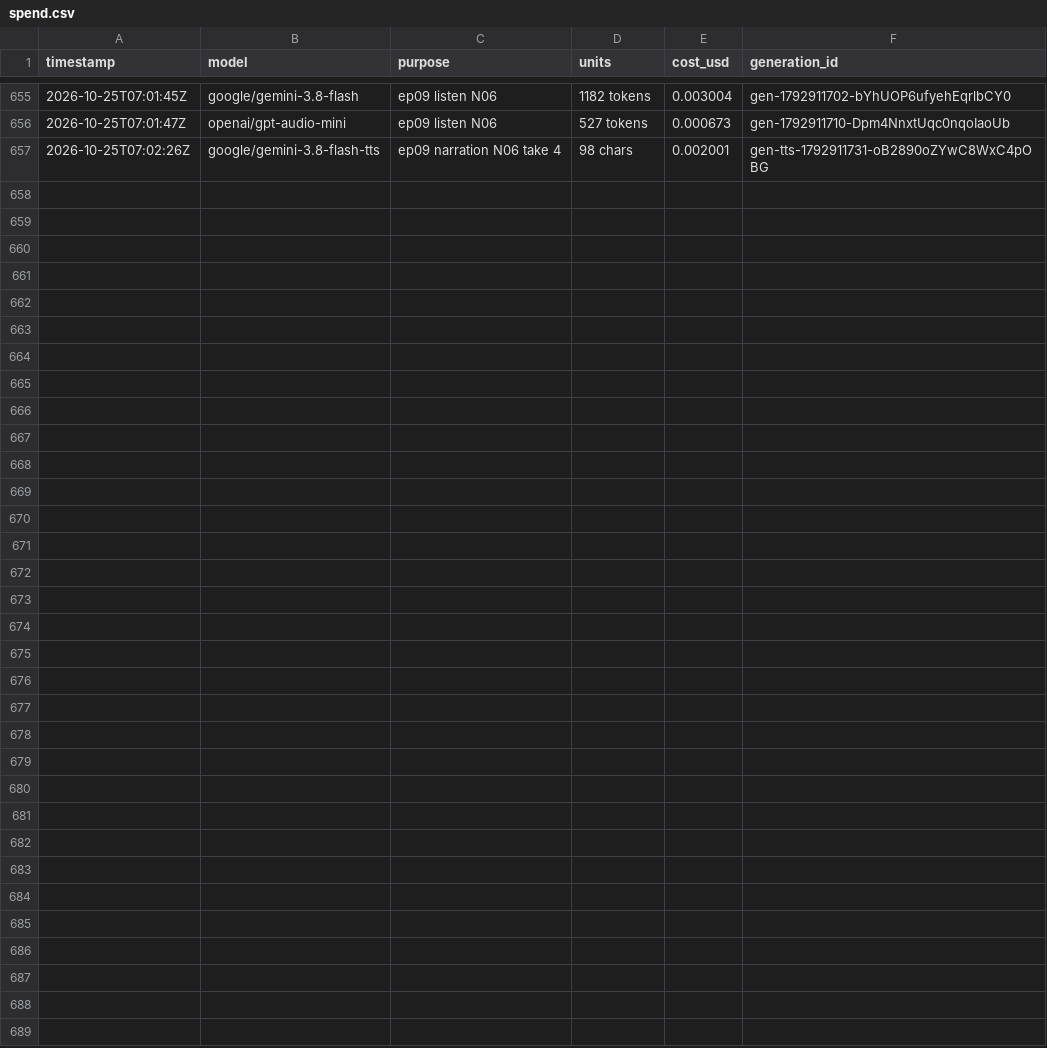
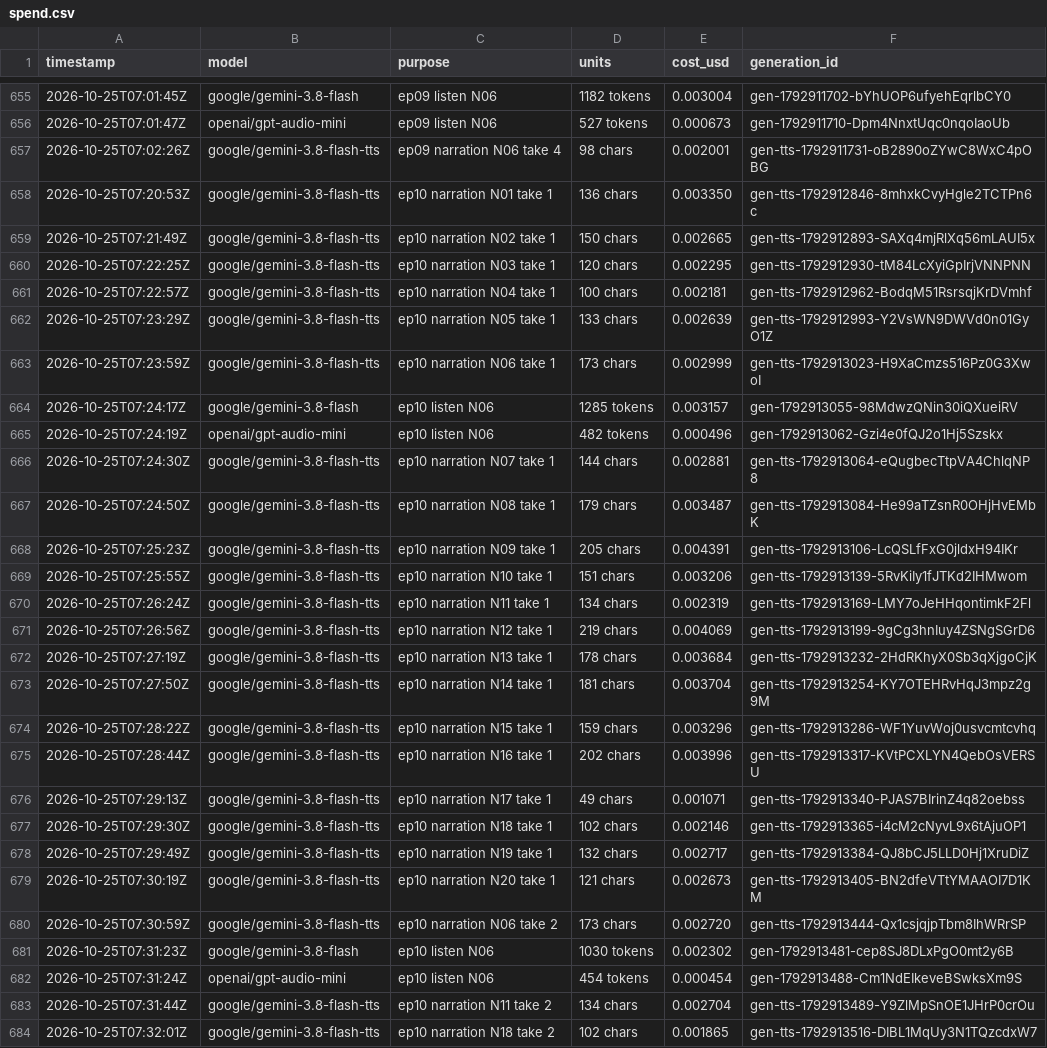
Before and after one commit to nathanlannan/Explainer_videos, a CSV file: spend.csv, drawn as a sheet; only a part is shown, gaps mark what is left out.

```diff
--- a/spend.csv
+++ b/spend.csv
@@ -657 +657,28 @@ timestamp,model,purpose,units,cost_usd,generation_id
 2026-10-25T07:02:26Z,google/gemini-3.8-flash-tts,ep09 narration N06 take 4,98 chars,0.002001,gen-tts-1792911731-oB2890oZYwC8WxC4pOBG
+2026-10-25T07:20:53Z,google/gemini-3.8-flash-tts,ep10 narration N01 take 1,136 chars,0.003350,gen-tts-1792912846-8mhxkCvyHgle2TCTPn6c
+2026-10-25T07:21:49Z,google/gemini-3.8-flash-tts,ep10 narration N02 take 1,150 chars,0.002665,gen-tts-1792912893-SAXq4mjRlXq56mLAUI5x
+2026-10-25T07:22:25Z,google/gemini-3.8-flash-tts,ep10 narration N03 take 1,120 chars,0.002295,gen-tts-1792912930-tM84LcXyiGpIrjVNNPNN
+2026-10-25T07:22:57Z,google/gemini-3.8-flash-tts,ep10 narration N04 take 1,100 chars,0.002181,gen-tts-1792912962-BodqM51RsrsqjKrDVmhf
+2026-10-25T07:23:29Z,google/gemini-3.8-flash-tts,ep10 narration N05 take 1,133 chars,0.002639,gen-tts-1792912993-Y2VsWN9DWVd0n01GyO1Z
+2026-10-25T07:23:59Z,google/gemini-3.8-flash-tts,ep10 narration N06 take 1,173 chars,0.002999,gen-tts-1792913023-H9XaCmzs516Pz0G3XwoI
+2026-10-25T07:24:17Z,google/gemini-3.8-flash,ep10 listen N06,1285 tokens,0.003157,gen-1792913055-98MdwzQNin30iQXueiRV
+2026-10-25T07:24:19Z,openai/gpt-audio-mini,ep10 listen N06,482 tokens,0.000496,gen-1792913062-Gzi4e0fQJ2o1Hj5Szskx
+2026-10-25T07:24:30Z,google/gemini-3.8-flash-tts,ep10 narration N07 take 1,144 chars,0.002881,gen-tts-1792913064-eQugbecTtpVA4ChlqNP8
+2026-10-25T07:24:50Z,google/gemini-3.8-flash-tts,ep10 narration N08 take 1,179 chars,0.003487,gen-tts-1792913084-He99aTZsnR0OHjHvEMbK
+2026-10-25T07:25:23Z,google/gemini-3.8-flash-tts,ep10 narration N09 take 1,205 chars,0.004391,gen-tts-1792913106-LcQSLfFxG0jldxH94IKr
+2026-10-25T07:25:55Z,google/gemini-3.8-flash-tts,ep10 narration N10 take 1,151 chars,0.003206,gen-tts-1792913139-5RvKiIy1fJTKd2IHMwom
+2026-10-25T07:26:24Z,google/gemini-3.8-flash-tts,ep10 narration N11 take 1,134 chars,0.002319,gen-tts-1792913169-LMY7oJeHHqontimkF2Fl
+2026-10-25T07:26:56Z,google/gemini-3.8-flash-tts,ep10 narration N12 take 1,219 chars,0.004069,gen-tts-1792913199-9gCg3hnIuy4ZSNgSGrD6
+2026-10-25T07:27:19Z,google/gemini-3.8-flash-tts,ep10 narration N13 take 1,178 chars,0.003684,gen-tts-1792913232-2HdRKhyX0Sb3qXjgoCjK
+2026-10-25T07:27:50Z,google/gemini-3.8-flash-tts,ep10 narration N14 take 1,181 chars,0.003704,gen-tts-1792913254-KY7OTEHRvHqJ3mpz2g9M
+2026-10-25T07:28:22Z,google/gemini-3.8-flash-tts,ep10 narration N15 take 1,159 chars,0.003296,gen-tts-1792913286-WF1YuvWoj0usvcmtcvhq
+2026-10-25T07:28:44Z,google/gemini-3.8-flash-tts,ep10 narration N16 take 1,202 chars,0.003996,gen-tts-1792913317-KVtPCXLYN4QebOsVERSU
+2026-10-25T07:29:13Z,google/gemini-3.8-flash-tts,ep10 narration N17 take 1,49 chars,0.001071,gen-tts-1792913340-PJAS7BIrinZ4q82oebss
+2026-10-25T07:29:30Z,google/gemini-3.8-flash-tts,ep10 narration N18 take 1,102 chars,0.002146,gen-tts-1792913365-i4cM2cNyvL9x6tAjuOP1
+2026-10-25T07:29:49Z,google/gemini-3.8-flash-tts,ep10 narration N19 take 1,132 chars,0.002717,gen-tts-1792913384-QJ8bCJ5LLD0Hj1XruDiZ
+2026-10-25T07:30:19Z,google/gemini-3.8-flash-tts,ep10 narration N20 take 1,121 chars,0.002673,gen-tts-1792913405-BN2dfeVTtYMAAOI7D1KM
+2026-10-25T07:30:59Z,google/gemini-3.8-flash-tts,ep10 narration N06 take 2,173 chars,0.002720,gen-tts-1792913444-Qx1csjqjpTbm8IhWRrSP
+2026-10-25T07:31:23Z,google/gemini-3.8-flash,ep10 listen N06,1030 tokens,0.002302,gen-1792913481-cep8SJ8DLxPgO0mt2y6B
+2026-10-25T07:31:24Z,openai/gpt-audio-mini,ep10 listen N06,454 tokens,0.000454,gen-1792913488-Cm1NdEIkeveBSwksXm9S
+2026-10-25T07:31:44Z,google/gemini-3.8-flash-tts,ep10 narration N11 take 2,134 chars,0.002704,gen-tts-1792913489-Y9ZlMpSnOE1JHrP0crOu
+2026-10-25T07:32:01Z,google/gemini-3.8-flash-tts,ep10 narration N18 take 2,102 chars,0.001865,gen-tts-1792913516-DIBL1MqUy3N1TQzcdxW7
```
Also changed, not shown: 37 other files.
